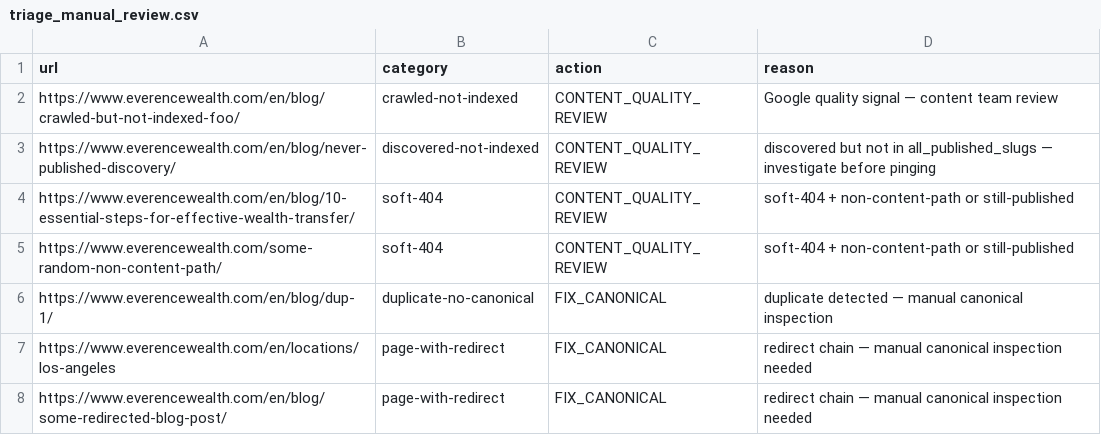
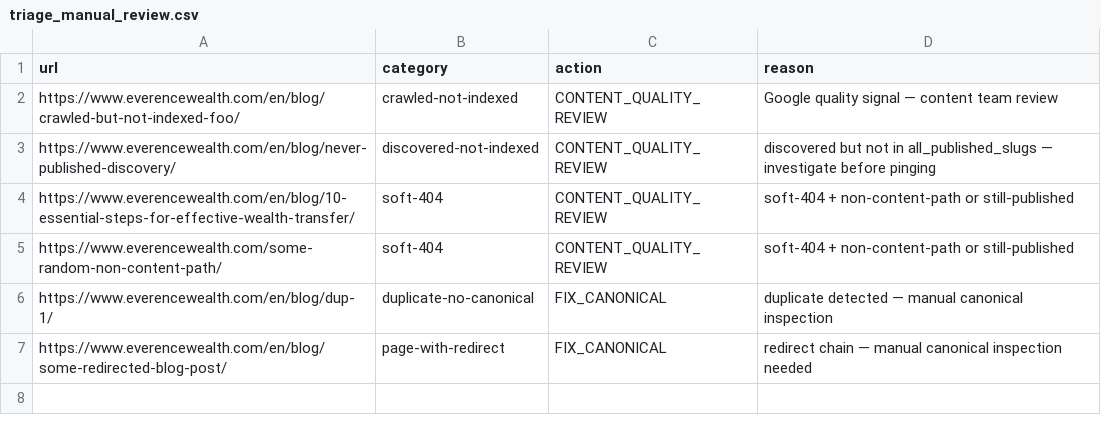
Before and after one commit to ceoofmylastname/everencewealth-210e0e94, a CSV file: outputs/triage_manual_review.csv, drawn as a sheet; the diff names each change by its address in the sheet, - before the commit and + after, or states it on an @@ line.

```diff
--- a/outputs/triage_manual_review.csv
+++ b/outputs/triage_manual_review.csv
-row 7: https://www.everencewealth.com/en/locations/los-angeles | page-with-redirect | FIX_CANONICAL | redirect chain — manual canonical inspection needed
```
Also changed, not shown: outputs/triage_report.csv, 1 other file.
